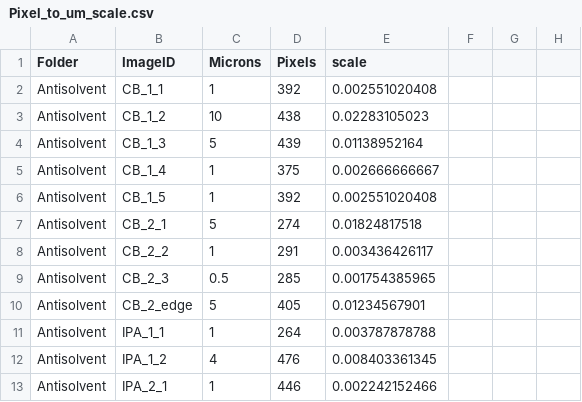
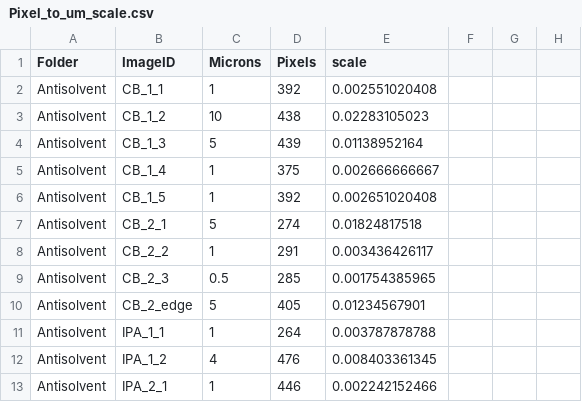
Before and after one commit to uwsunlab/Daisy, a CSV file: Image_support_data/Pixel_to_um_scale.csv, drawn as a sheet; only a part is shown; the diff names each change by its address in the sheet, - before the commit and + after, or states it on an @@ line.

Commit message:
Update Pixel_to_um_scale.csv

```diff
--- a/Image_support_data/Pixel_to_um_scale.csv
+++ b/Image_support_data/Pixel_to_um_scale.csv
-E6 (scale): 0.002551020408
+E6 (scale): 0.002651020408
```
